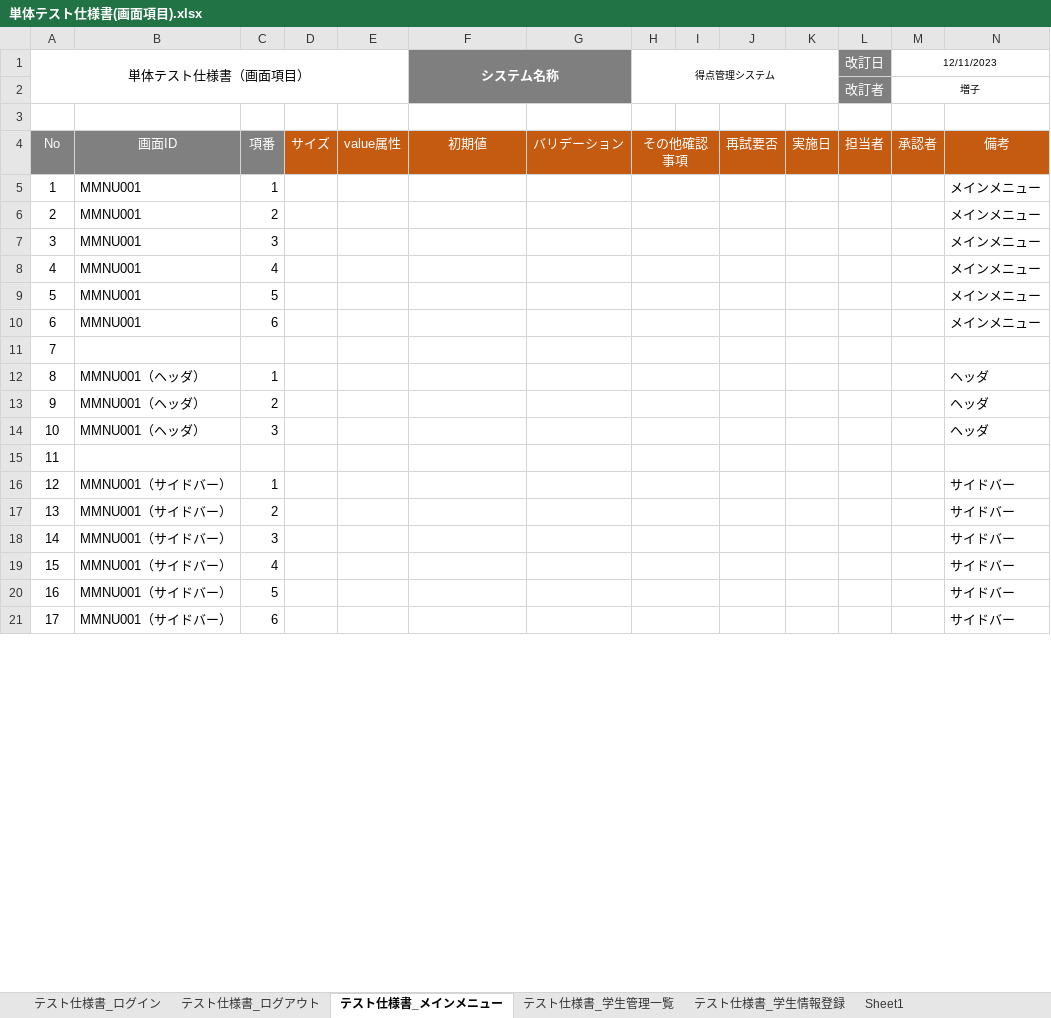
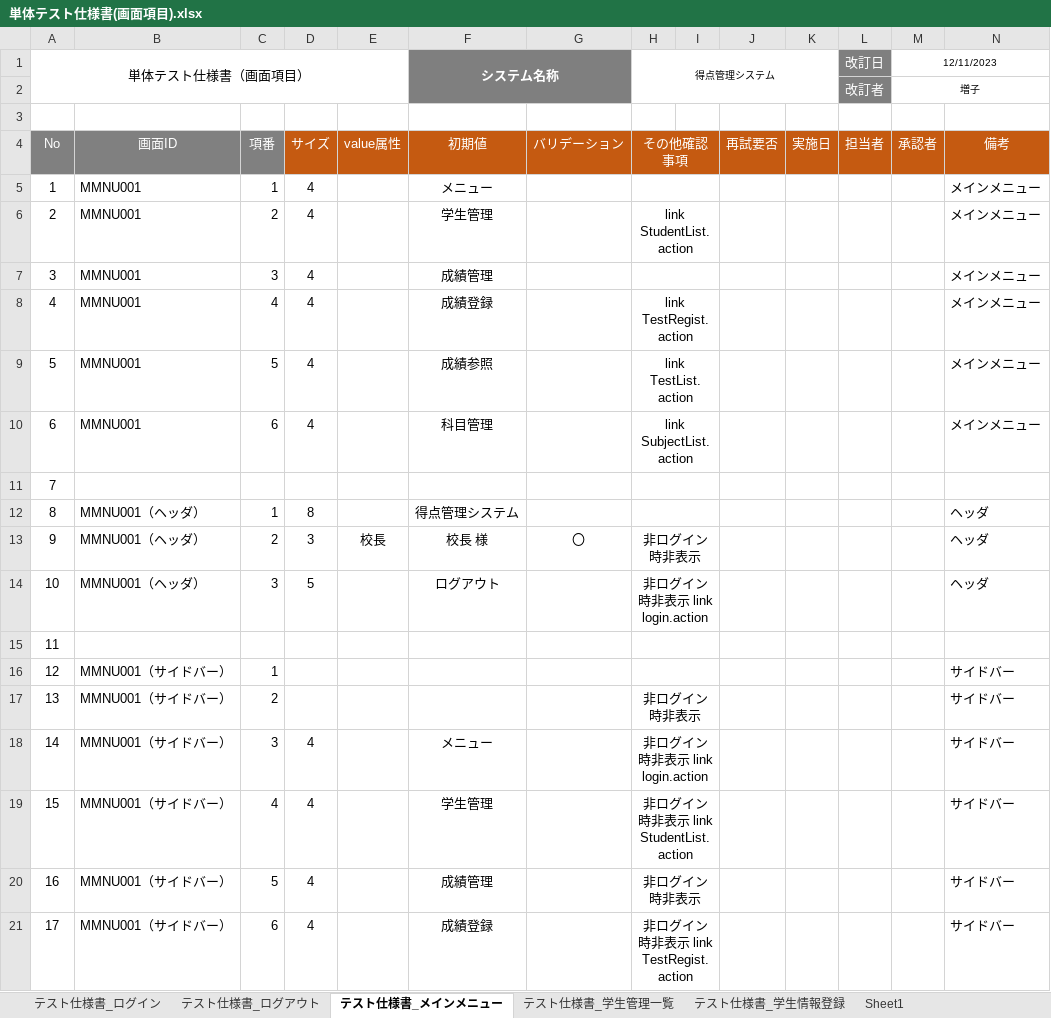
Before and after one commit to shoma0524/gamityansoftware, an Excel workbook: 単体テスト仕様書(画面項目).xlsx, sheet テスト仕様書_メインメニュー, drawn as a sheet; only a part is shown; values as stored, in another font and other column widths than the file's, no borders; the diff covers the shown part only; the diff names each change by its address in the sheet, - before the commit and + after, or states it on an @@ line.

```diff
--- a/単体テスト仕様書(画面項目).xlsx (sheet テスト仕様書_メインメニュー)
+++ b/単体テスト仕様書(画面項目).xlsx (sheet テスト仕様書_メインメニュー)
-D5:D10: (empty)
+D5:D10: 4
-F5 (システム名称): (empty)
+F5 (システム名称): メニュー
-F6 (システム名称): (empty)
+F6 (システム名称): 学生管理
-H6 (得点管理システム): (empty)
+H6 (得点管理システム): link StudentList.action
-F7 (システム名称): (empty)
+F7 (システム名称): 成績管理
-F8 (システム名称): (empty)
+F8 (システム名称): 成績登録
-H8 (得点管理システム): (empty)
+H8 (得点管理システム): link TestRegist.action
-F9 (システム名称): (empty)
+F9 (システム名称): 成績参照
-H9 (得点管理システム): (empty)
+H9 (得点管理システム): link TestList.action
-F10 (システム名称): (empty)
+F10 (システム名称): 科目管理
-H10 (得点管理システム): (empty)
+H10 (得点管理システム): link SubjectList.action
-D12: (empty)
+D12: 8
-F12 (システム名称): (empty)
+F12 (システム名称): 得点管理システム
-D13: (empty)
+D13: 3
-E13: (empty)
+E13: 校長
-F13 (システム名称): (empty)
+F13 (システム名称): 校長 様
-G13: (empty)
+G13: 〇
-H13 (得点管理システム): (empty)
+H13 (得点管理システム): 非ログイン時非表示
-D14: (empty)
+D14: 5
-F14 (システム名称): (empty)
+F14 (システム名称): ログアウト
-H14 (得点管理システム): (empty)
+H14 (得点管理システム): 非ログイン時非表示 link login.action
-H17 (得点管理システム): (empty)
+H17 (得点管理システム): 非ログイン時非表示
-D18:D21: (empty)
+D18:D21: 4
-F18 (システム名称): (empty)
+F18 (システム名称): メニュー
-H18 (得点管理システム): (empty)
+H18 (得点管理システム): 非ログイン時非表示 link login.action
-F19 (システム名称): (empty)
+F19 (システム名称): 学生管理
-H19 (得点管理システム): (empty)
+H19 (得点管理システム): 非ログイン時非表示 link StudentList.action
-F20 (システム名称): (empty)
+F20 (システム名称): 成績管理
-H20 (得点管理システム): (empty)
+H20 (得点管理システム): 非ログイン時非表示
-F21 (システム名称): (empty)
+F21 (システム名称): 成績登録
-H21 (得点管理システム): (empty)
+H21 (得点管理システム): 非ログイン時非表示 link TestRegist.action
```
Also changed, not shown: 10 edited cells elsewhere in this sheet, sheet テスト仕様書_ログイン, sheet テスト仕様書_ログアウト, ユースケース記述テスト仕様書.xlsx.
